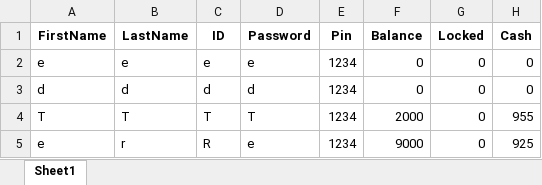
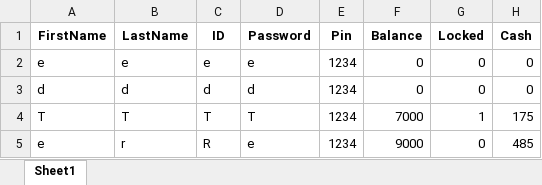
Before and after one commit to Cartooninw/Python-project, an Excel workbook: atmdata.xlsx, sheet Sheet1, drawn as a sheet; values as stored, in another font and other column widths than the file's, no borders; the diff names each change by its address in the sheet, - before the commit and + after, or states it on an @@ line.

```diff
--- a/atmdata.xlsx (sheet Sheet1)
+++ b/atmdata.xlsx (sheet Sheet1)
-F4 (Balance): 2000
+F4 (Balance): 7000
-G4 (Locked): 0
+G4 (Locked): 1
-H4 (Cash): 955
+H4 (Cash): 175
-H5 (Cash): 925
+H5 (Cash): 485
```
Also changed, not shown: users.xlsx, 3 other files.
